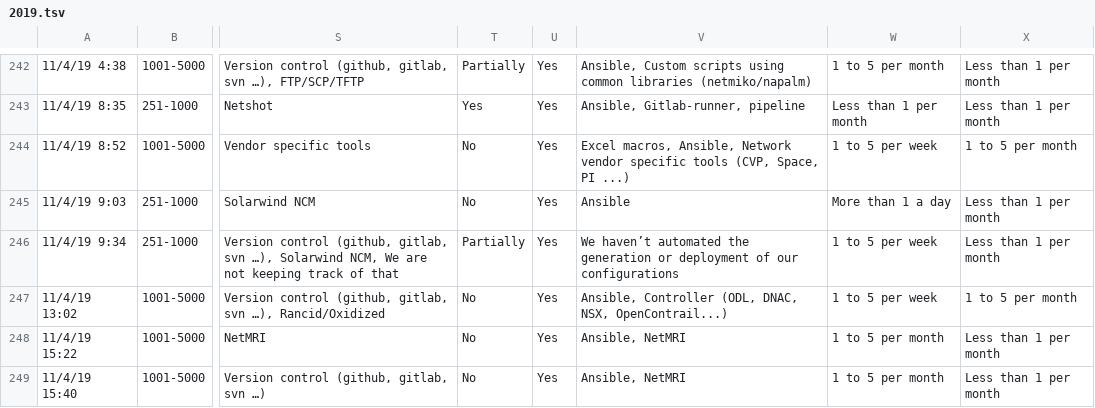
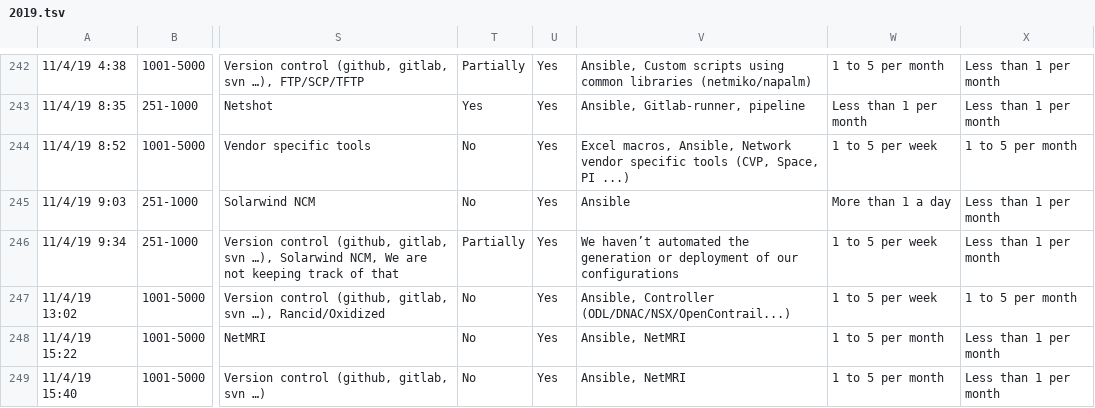
Before and after one commit to dgarros/netdevops-survey, a TSV file: results/2019.tsv, drawn as a sheet; only a part is shown, gaps mark what is left out; the diff covers the shown part only; the diff names each change by its address in the sheet, - before the commit and + after, or states it on an @@ line.

Commit message:
Replace: Controller (ODL, DNAC, NSX, OpenContrail...) >> Controller (ODL/DNAC/NSX/OpenContrail...)

```diff
--- a/results/2019.tsv
+++ b/results/2019.tsv
-V247: Ansible, Controller (ODL, DNAC, NSX, OpenContrail...)
+V247: Ansible, Controller (ODL/DNAC/NSX/OpenContrail...)
```
Also changed, not shown: 19 edited cells elsewhere in this file.
